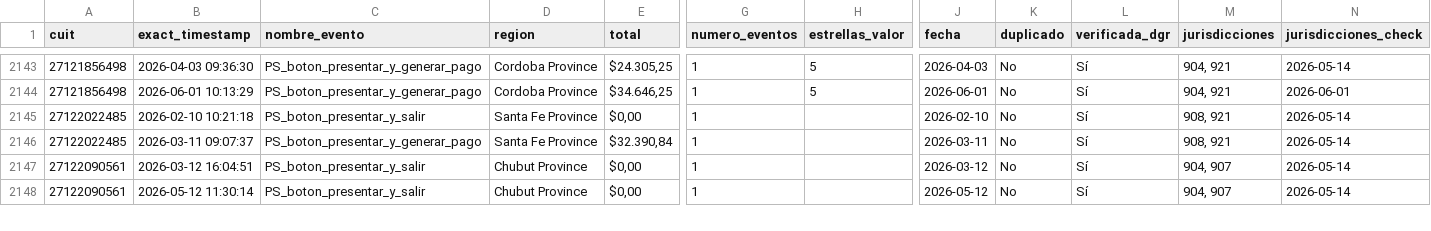
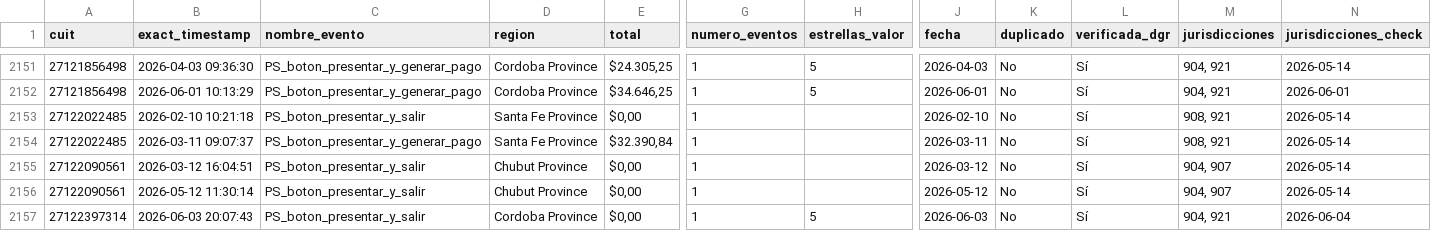
Before and after one commit to framirez-comarb/ps-verificacion-comarb, a CSV file: ps_verificacion.csv, drawn as a sheet; only a part is shown, gaps mark what is left out; rows hold the shown columns only; the diff covers the shown part only; the diff names each change by its address in the sheet, - before the commit and + after, or states it on an @@ line.

```diff
--- a/ps_verificacion.csv
+++ b/ps_verificacion.csv
+row 2157: 27122397314 | 2026-06-03 20:07:43 | PS_boton_presentar_y_salir | Cordoba Province | $0,00 | 1 | 5 | 2026-06-03 | No | Sí | 904, 921 | 2026-06-04
```
Also changed, not shown: 14 added rows and 10 edited cells elsewhere in this file, ps_verificacion_errores.csv, 3 other files.
